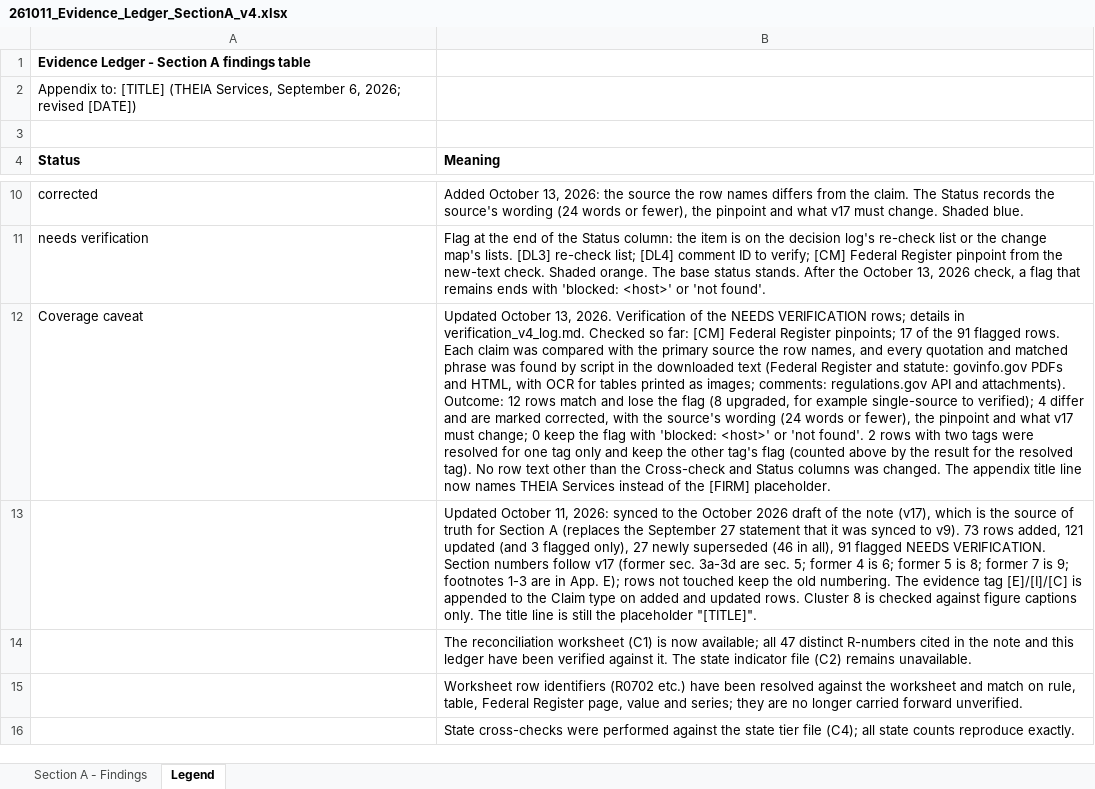
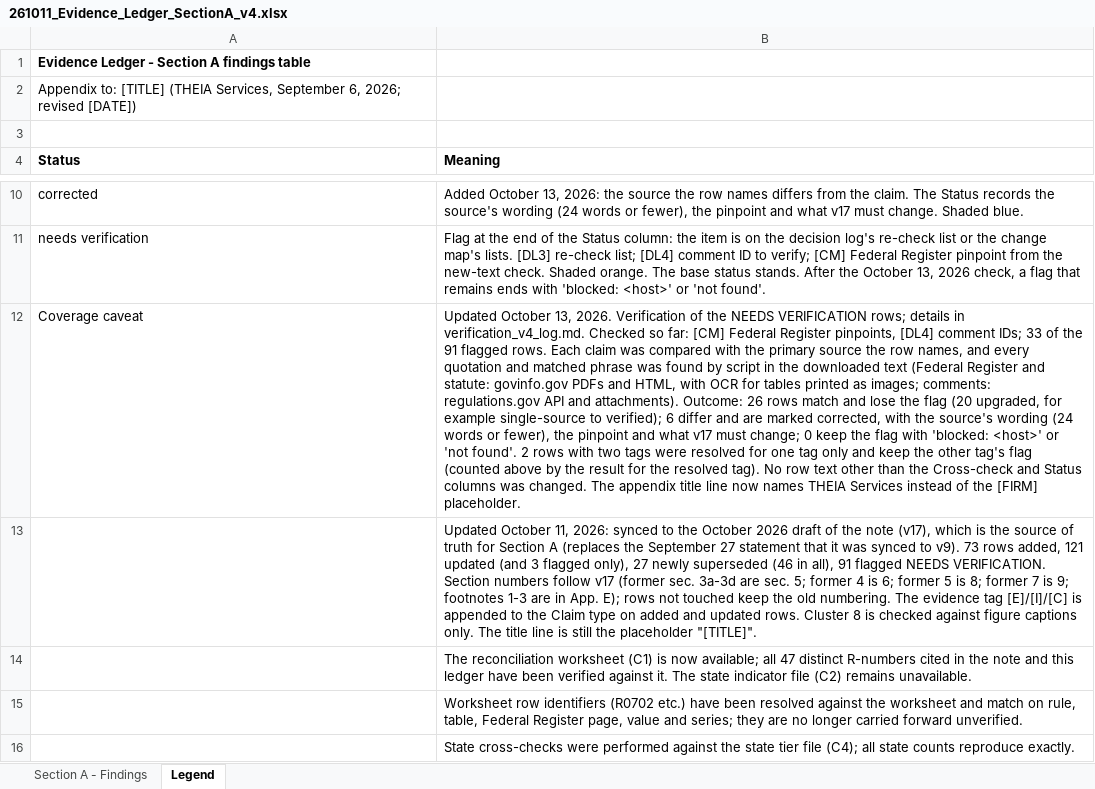
Before and after one commit to boydaeric/AutoLabs-HPT, an Excel workbook: review/ledger/261011_Evidence_Ledger_SectionA_v4.xlsx, sheet Legend, drawn as a sheet; only a part is shown, gaps mark what is left out; values as stored, in another font and other column widths than the file's, no borders; the diff names each change by its address in the sheet, - before the commit and + after, or states it on an @@ line.

```diff
--- a/review/ledger/261011_Evidence_Ledger_SectionA_v4.xlsx (sheet Legend)
+++ b/review/ledger/261011_Evidence_Ledger_SectionA_v4.xlsx (sheet Legend)
-B12 (Meaning): …Federal Register pinpoints; 17 of the 91 flagged rows. Each claim was compared with the primary source the row names, and every quotation and matched phrase was found by script in the downloaded text (Federal Register and statute: govinfo.gov PDFs and HTML, with OCR for tables printed as images; comments: regulations.gov API and attachments). Outcome: 12 rows match and lose the flag (8 upgraded, for example single-source to verified); 4 differ and…
+B12 (Meaning): …Federal Register pinpoints, [DL4] comment IDs; 33 of the 91 flagged rows. Each claim was compared with the primary source the row names, and every quotation and matched phrase was found by script in the downloaded text (Federal Register and statute: govinfo.gov PDFs and HTML, with OCR for tables printed as images; comments: regulations.gov API and attachments). Outcome: 26 rows match and lose the flag (20 upgraded, for example single-source to verified); 6 differ and…
```
Also changed, not shown: sheet Section A - Findings, 2 other files.
